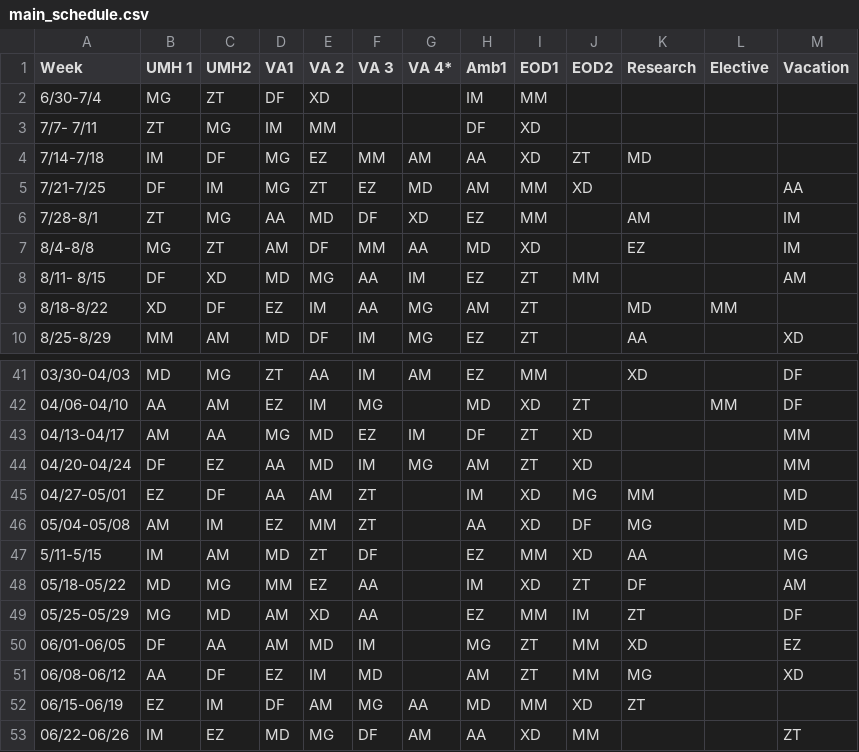
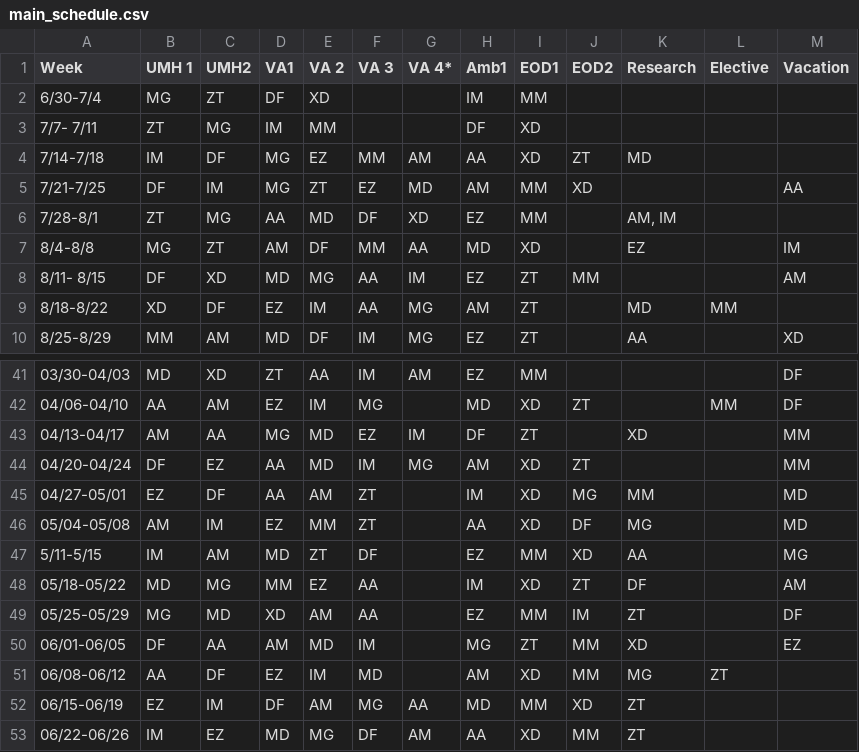
Before and after one commit to mahomus1/GIschedule, a CSV file: main_schedule.csv, drawn as a sheet; only a part is shown, gaps mark what is left out; the diff covers the shown part only.

```diff
--- a/main_schedule.csv
+++ b/main_schedule.csv
@@ -5,3 +5,3 @@ Week,UMH 1,UMH2,VA1,VA 2,VA 3,VA 4*,Amb1,EOD1,EOD2,Research,Elective,Vacation
 7/21-7/25,DF,IM,MG,ZT,EZ,MD,AM,MM,XD,,,AA
-7/28-8/1,ZT,MG,AA,MD,DF,XD,EZ,MM,,AM,,IM
+7/28-8/1,ZT,MG,AA,MD,DF,XD,EZ,MM,,"AM, IM",,
 8/4-8/8,MG,ZT,AM,DF,MM,AA,MD,XD,,EZ,,IM
@@ -41,5 +41,5 @@ Week,UMH 1,UMH2,VA1,VA 2,VA 3,VA 4*,Amb1,EOD1,EOD2,Research,Elective,Vacation
-03/30-04/03,MD,MG,ZT,AA,IM,AM,EZ,MM,,XD,,DF
+03/30-04/03,MD,XD,ZT,AA,IM,AM,EZ,MM,,,,DF
 04/06-04/10,AA,AM,EZ,IM,MG,,MD,XD,ZT,,MM,DF
-04/13-04/17,AM,AA,MG,MD,EZ,IM,DF,ZT,XD,,,MM
-04/20-04/24,DF,EZ,AA,MD,IM,MG,AM,ZT,XD,,,MM
+04/13-04/17,AM,AA,MG,MD,EZ,IM,DF,ZT,,XD,,MM
+04/20-04/24,DF,EZ,AA,MD,IM,MG,AM,XD,ZT,,,MM
 04/27-05/01,EZ,DF,AA,AM,ZT,,IM,XD,MG,MM,,MD
@@ -48,6 +48,6 @@ Week,UMH 1,UMH2,VA1,VA 2,VA 3,VA 4*,Amb1,EOD1,EOD2,Research,Elective,Vacation
 05/18-05/22,MD,MG,MM,EZ,AA,,IM,XD,ZT,DF,,AM
-05/25-05/29,MG,MD,AM,XD,AA,,EZ,MM,IM,ZT,,DF
+05/25-05/29,MG,MD,XD,AM,AA,,EZ,MM,IM,ZT,,DF
 06/01-06/05,DF,AA,AM,MD,IM,,MG,ZT,MM,XD,,EZ
-06/08-06/12,AA,DF,EZ,IM,MD,,AM,ZT,MM,MG,,XD
+06/08-06/12,AA,DF,EZ,IM,MD,,AM,XD,MM,MG,ZT,
 06/15-06/19,EZ,IM,DF,AM,MG,AA,MD,MM,XD,ZT,,
-06/22-06/26,IM,EZ,MD,MG,DF,AM,AA,XD,MM,,,ZT
+06/22-06/26,IM,EZ,MD,MG,DF,AM,AA,XD,MM,ZT,,
```
Also changed, not shown: 35 edited cells elsewhere in this file.
